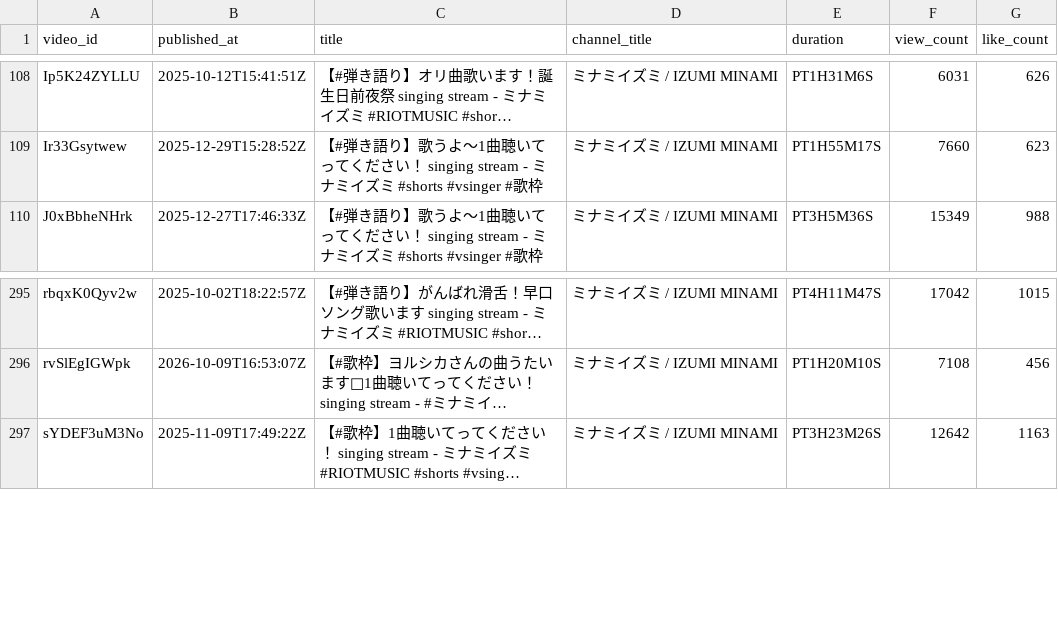
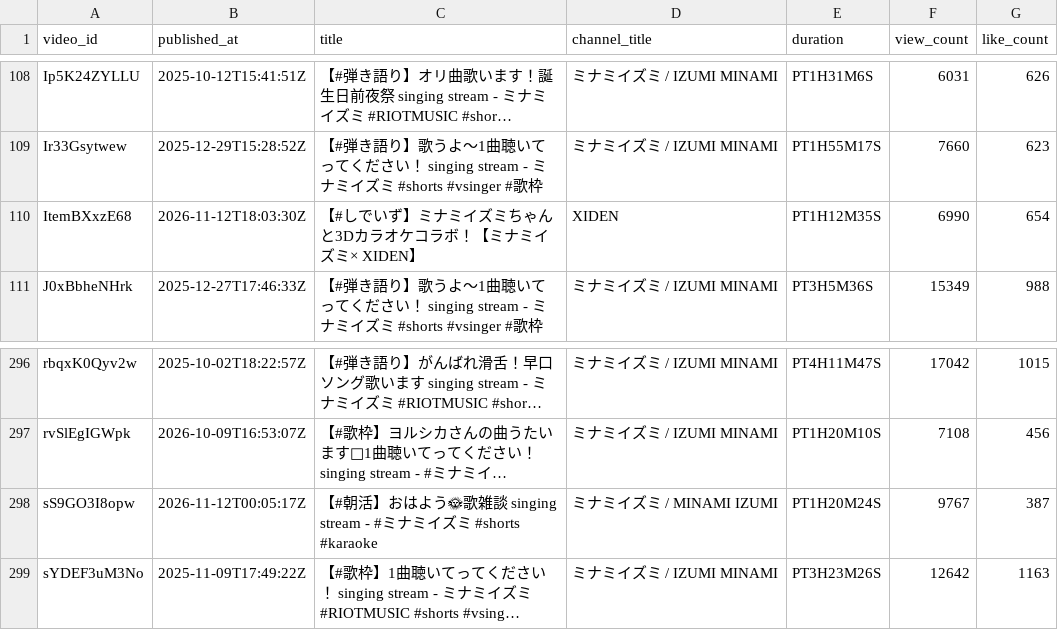
Before and after one commit to MiyataYuya/setlist-player, a CSV file: data/app_videos.csv, drawn as a sheet; only a part is shown, gaps mark what is left out; long unchanged cells end in …; the diff names each change by its address in the sheet, - before the commit and + after, or states it on an @@ line.

```diff
--- a/data/app_videos.csv
+++ b/data/app_videos.csv
+row 110: ItemBXxzE68 | 2026-11-12T18:03:30Z | 【#しでいず】ミナミイズミちゃんと3Dカラオケコラボ！【ミナミイズミ× XIDEN】 | XIDEN | PT1H12M35S | 6990 | 654
+row 298: sS9GO3I8opw | 2026-11-12T00:05:17Z | 【#朝活】おはよう🌞歌雑談 singing stream - #ミナミイズミ #shorts #karaoke | ミナミイズミ / MINAMI IZUMI | PT1H20M24S | 9767 | 387
```
Also changed, not shown: data/app_performances.csv, data/song_performances.csv.
